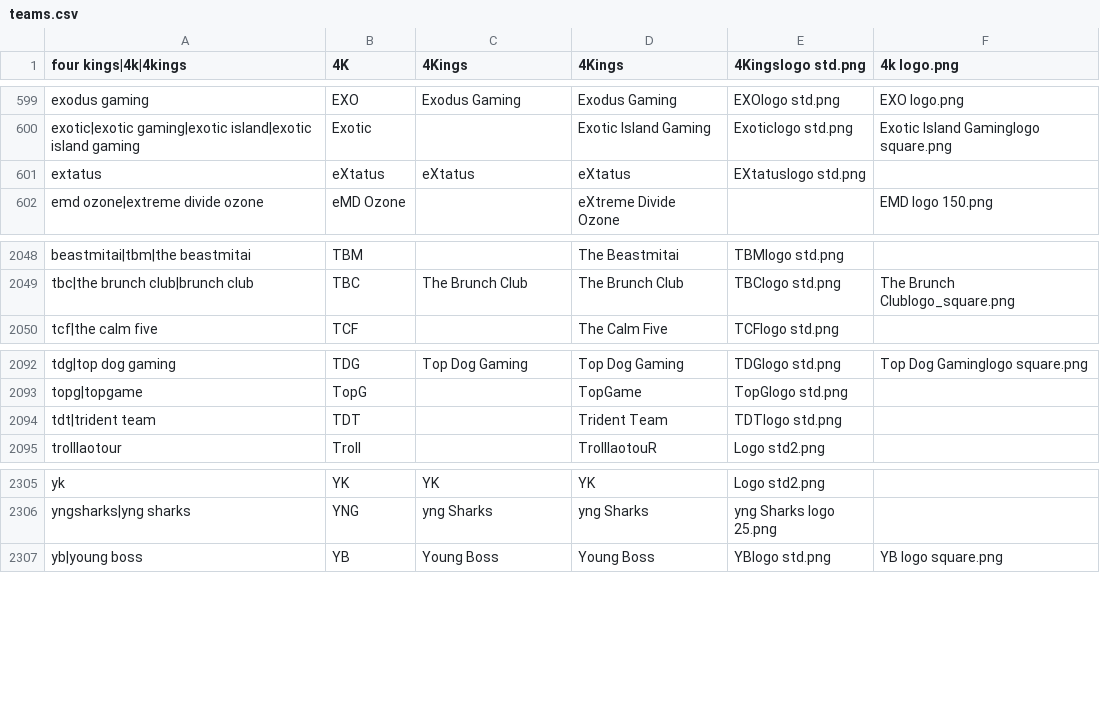
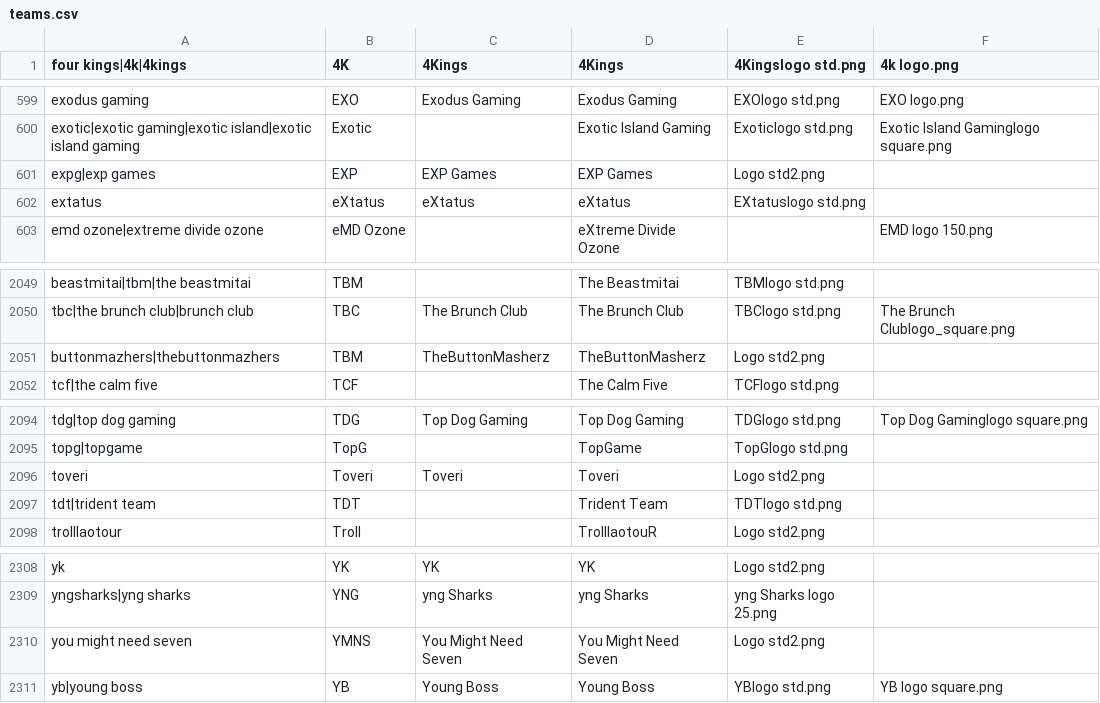
Before and after one commit to dominguesmarco/MediaWiki-TeamParserFunction, a CSV file: teams.csv, drawn as a sheet; only a part is shown, gaps mark what is left out; the diff names each change by its address in the sheet, - before the commit and + after, or states it on an @@ line.

Commit message:
National ESL Premier League Season 2

```diff
--- a/teams.csv
+++ b/teams.csv
+row 601: expg|exp games | EXP | EXP Games | EXP Games | Logo std2.png
+row 2051: buttonmazhers|thebuttonmazhers | TBM | TheButtonMasherz | TheButtonMasherz | Logo std2.png
+row 2096: toveri | Toveri | Toveri | Toveri | Logo std2.png
+row 2310: you might need seven | YMNS | You Might Need Seven | You Might Need Seven | Logo std2.png
```
